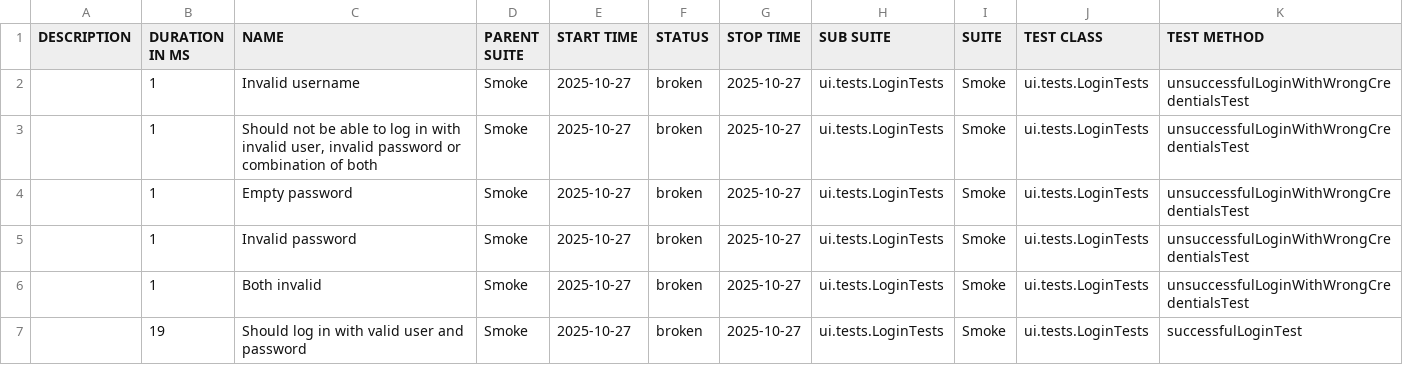
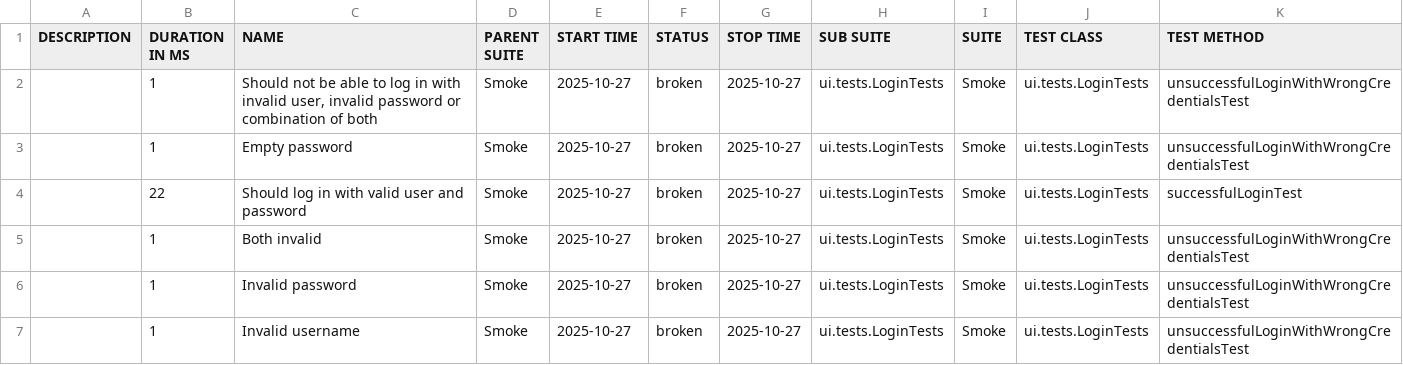
Before and after one commit to natekostovska/playwright-java-project, a CSV file: suites.csv, drawn as a sheet.

```diff
--- a/suites.csv
+++ b/suites.csv
@@ -1,7 +1,7 @@
 "DESCRIPTION","DURATION IN MS","NAME","PARENT SUITE","START TIME","STATUS","STOP TIME","SUB SUITE","SUITE","TEST CLASS","TEST METHOD"
-"","1","Invalid username","Smoke","2025-10-27","broken","2025-10-27","ui.tests.LoginTests","Smoke","ui.tests.LoginTests","unsuccessfulLoginWithWrongCredentialsTest"
 "","1","Should not be able to log in with invalid user, invalid password or combination of both","Smoke","2025-10-27","broken","2025-10-27","ui.tests.LoginTests","Smoke","ui.tests.LoginTests","unsuccessfulLoginWithWrongCredentialsTest"
 "","1","Empty password","Smoke","2025-10-27","broken","2025-10-27","ui.tests.LoginTests","Smoke","ui.tests.LoginTests","unsuccessfulLoginWithWrongCredentialsTest"
+"","22","Should log in with valid user and password","Smoke","2025-10-27","broken","2025-10-27","ui.tests.LoginTests","Smoke","ui.tests.LoginTests","successfulLoginTest"
+"","1","Both invalid","Smoke","2025-10-27","broken","2025-10-27","ui.tests.LoginTests","Smoke","ui.tests.LoginTests","unsuccessfulLoginWithWrongCredentialsTest"
 "","1","Invalid password","Smoke","2025-10-27","broken","2025-10-27","ui.tests.LoginTests","Smoke","ui.tests.LoginTests","unsuccessfulLoginWithWrongCredentialsTest"
-"","1","Both invalid","Smoke","2025-10-27","broken","2025-10-27","ui.tests.LoginTests","Smoke","ui.tests.LoginTests","unsuccessfulLoginWithWrongCredentialsTest"
-"","19","Should log in with valid user and password","Smoke","2025-10-27","broken","2025-10-27","ui.tests.LoginTests","Smoke","ui.tests.LoginTests","successfulLoginTest"
+"","1","Invalid username","Smoke","2025-10-27","broken","2025-10-27","ui.tests.LoginTests","Smoke","ui.tests.LoginTests","unsuccessfulLoginWithWrongCredentialsTest"
```
Also changed, not shown: 31 other files.
